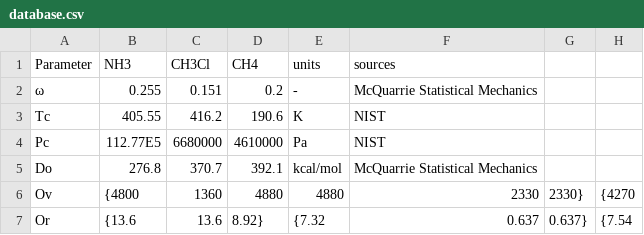
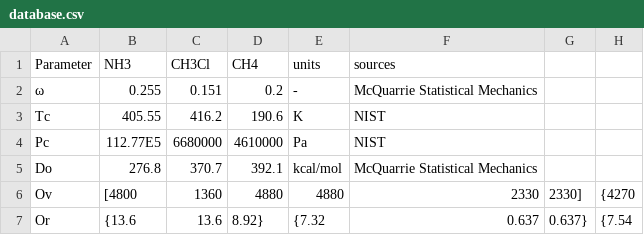
Before and after one commit to SantiagoOrtiz/GradThermo, a CSV file: src/database.csv, drawn as a sheet; only a part is shown; the diff names each change by its address in the sheet, - before the commit and + after, or states it on an @@ line.

Commit message:
Update database.csv

```diff
--- a/src/database.csv
+++ b/src/database.csv
-B6: {4800
+B6: [4800
-G6: 2330}
+G6: 2330]
```
